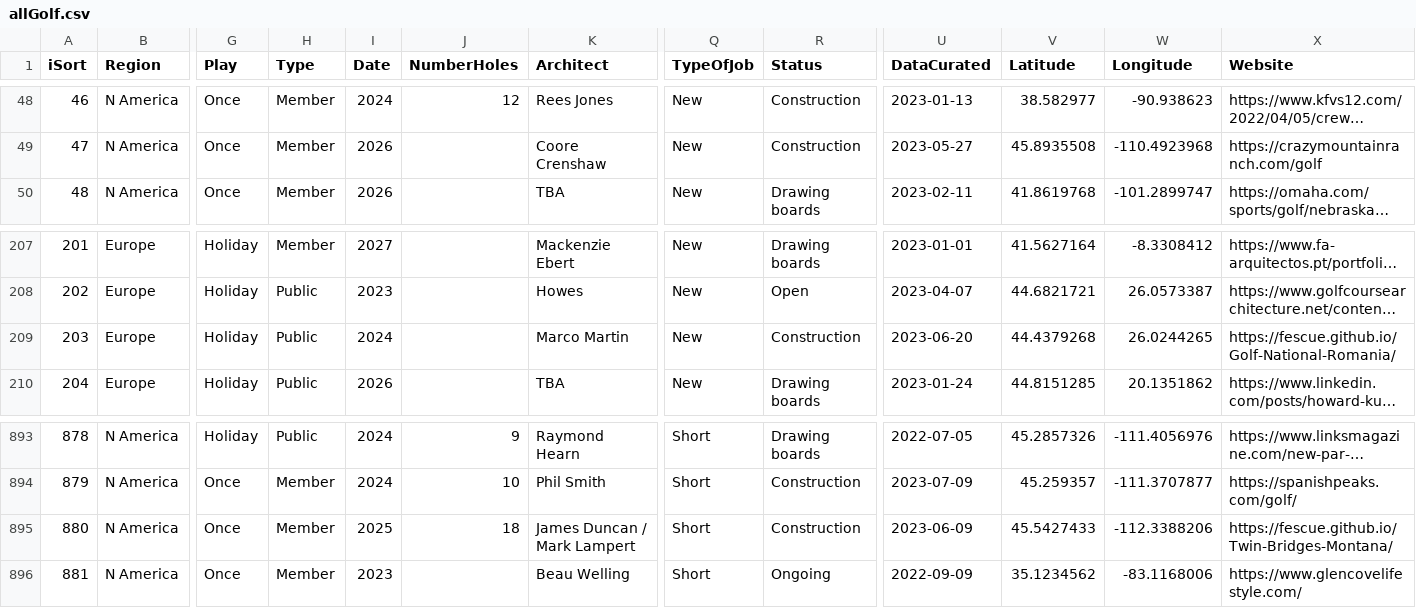
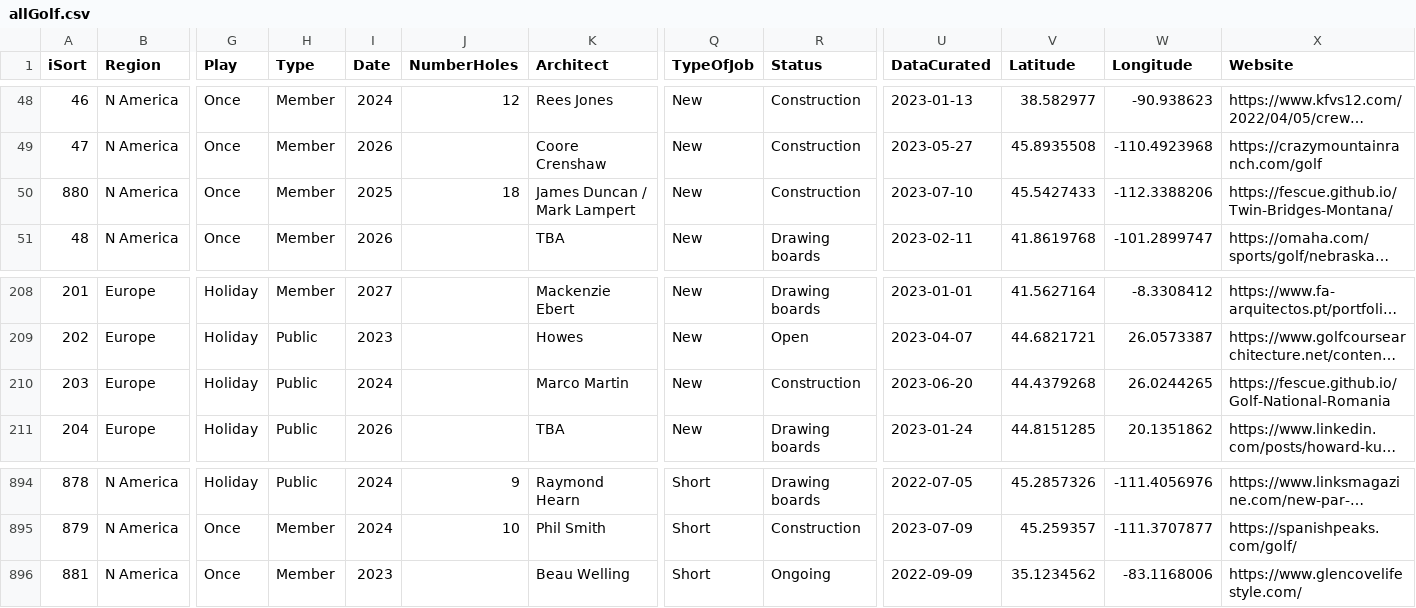
Before and after one commit to stennety/mywebsite, a CSV file: _data/allGolf.csv, drawn as a sheet; only a part is shown, gaps mark what is left out; long unchanged cells end in …; removed rows and columns are numbered as before the commit, all else as after; rows hold the shown columns only; the diff names each change by its address in the sheet, - before the commit and + after, or states it on an @@ line.

Commit message:
Update allGolf.csv

```diff
--- a/_data/allGolf.csv
+++ b/_data/allGolf.csv
+row 50: 880 | N America | Once | Member | 2025 | 18 | James Duncan / Mark Lampert | New | Construction | 2023-07-10 | 45.5427433 | -112.3388206 | https://fescue.github.io/Twin-Bridges-Montana/
-X210 (Website): https://fescue.github.io/Golf-National-Romania/
+X210 (Website): https://fescue.github.io/Golf-National-Romania
-row 895: 880 | N America | Once | Member | 2025 | 18 | James Duncan / Mark Lampert | Short | Construction | 2023-06-09 | 45.5427433 | -112.3388206 | https://fescue.github.io/Twin-Bridges-Montana/
```
